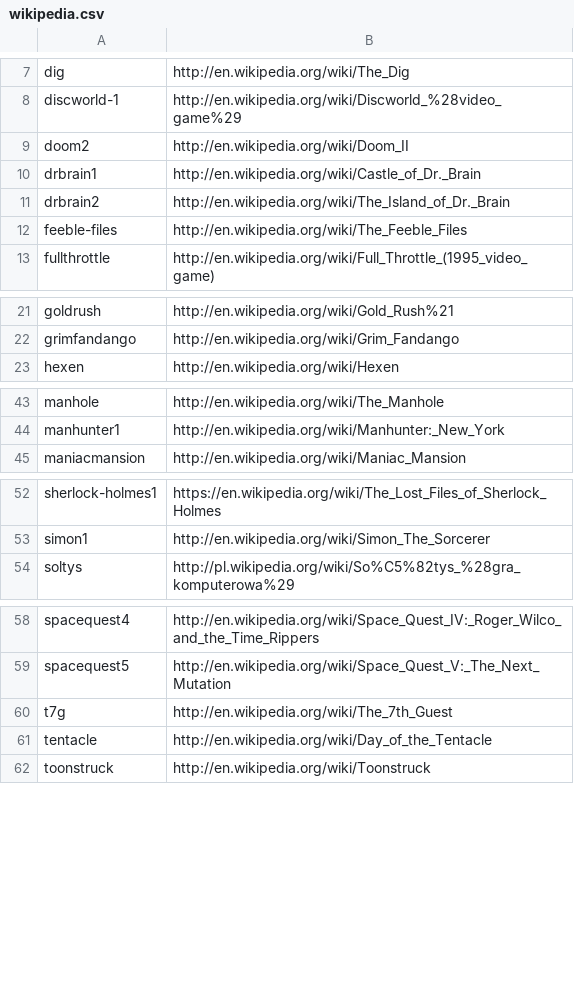
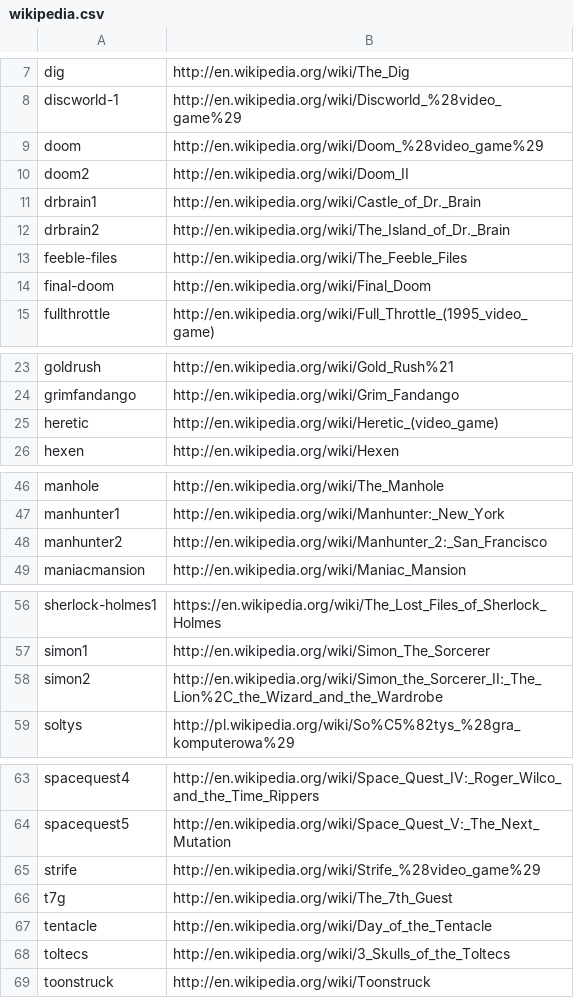
Before and after one commit to R1dO/game-data-packager, a CSV file: data/wikipedia.csv, drawn as a sheet; only a part is shown, gaps mark what is left out; the diff covers the shown part only.

Commit message:
add more wikipedia url's

```diff
--- a/data/wikipedia.csv
+++ b/data/wikipedia.csv
@@ -8,2 +8,3 @@ dig;http://en.wikipedia.org/wiki/The_Dig
 discworld-1;http://en.wikipedia.org/wiki/Discworld_%28video_game%29
+doom;http://en.wikipedia.org/wiki/Doom_%28video_game%29
 doom2;http://en.wikipedia.org/wiki/Doom_II
@@ -12,2 +13,3 @@ drbrain2;http://en.wikipedia.org/wiki/The_Island_of_Dr._Brain
 feeble-files;http://en.wikipedia.org/wiki/The_Feeble_Files
+final-doom;http://en.wikipedia.org/wiki/Final_Doom
 fullthrottle;http://en.wikipedia.org/wiki/Full_Throttle_(1995_video_game)
@@ -22,2 +24,3 @@ goldrush;http://en.wikipedia.org/wiki/Gold_Rush%21
 grimfandango;http://en.wikipedia.org/wiki/Grim_Fandango
+heretic;http://en.wikipedia.org/wiki/Heretic_(video_game)
 hexen;http://en.wikipedia.org/wiki/Hexen
@@ -44,2 +47,3 @@ manhole;http://en.wikipedia.org/wiki/The_Manhole
 manhunter1;http://en.wikipedia.org/wiki/Manhunter:_New_York
+manhunter2;http://en.wikipedia.org/wiki/Manhunter_2:_San_Francisco
 maniacmansion;http://en.wikipedia.org/wiki/Maniac_Mansion
@@ -53,2 +57,3 @@ sherlock-holmes1;https://en.wikipedia.org/wiki/The_Lost_Files_of_Sherlock_Holmes
 simon1;http://en.wikipedia.org/wiki/Simon_The_Sorcerer
+simon2;http://en.wikipedia.org/wiki/Simon_the_Sorcerer_II:_The_Lion%2C_the_Wizard_and_the_Wardrobe
 soltys;http://pl.wikipedia.org/wiki/So%C5%82tys_%28gra_komputerowa%29
@@ -59,4 +64,6 @@ spacequest4;http://en.wikipedia.org/wiki/Space_Quest_IV:_Roger_Wilco_and_the_Tim
 spacequest5;http://en.wikipedia.org/wiki/Space_Quest_V:_The_Next_Mutation
+strife;http://en.wikipedia.org/wiki/Strife_%28video_game%29
 t7g;http://en.wikipedia.org/wiki/The_7th_Guest
 tentacle;http://en.wikipedia.org/wiki/Day_of_the_Tentacle
+toltecs;http://en.wikipedia.org/wiki/3_Skulls_of_the_Toltecs
 toonstruck;http://en.wikipedia.org/wiki/Toonstruck
```
Also changed, not shown: 1 edited cell elsewhere in this file.
